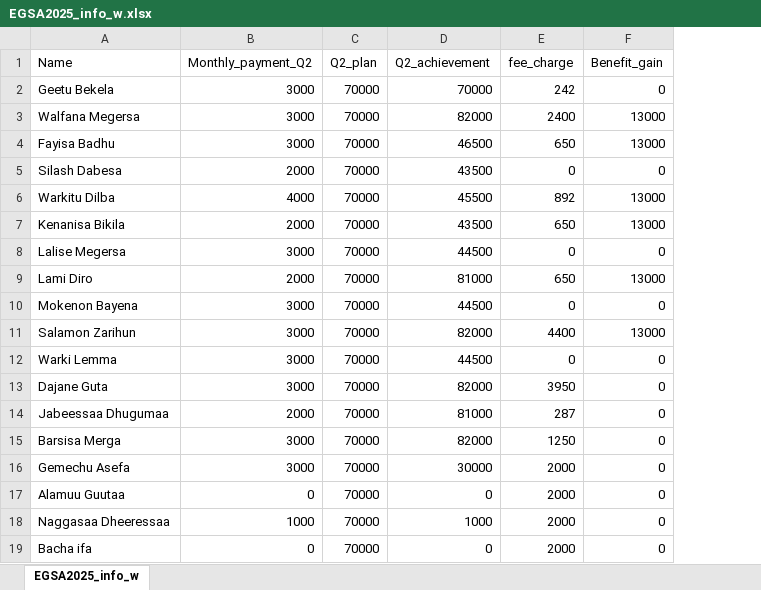
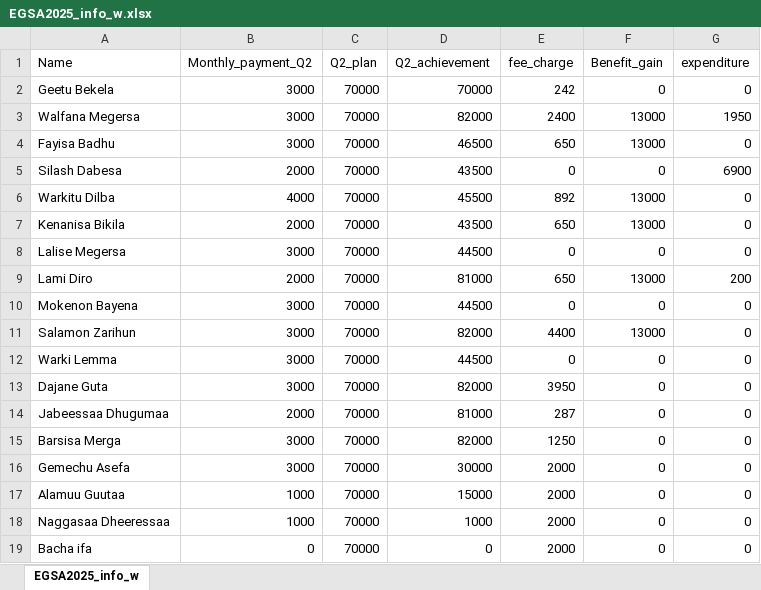
Before and after one commit to Walfaanaa/EGSA2025, an Excel workbook: EGSA2025_info_w.xlsx, sheet EGSA2025_info_w, drawn as a sheet; values as stored, in another font and other column widths than the file's, no borders; the diff names each change by its address in the sheet, - before the commit and + after, or states it on an @@ line.

Commit message:
Add files via upload

```diff
--- a/EGSA2025_info_w.xlsx (sheet EGSA2025_info_w)
+++ b/EGSA2025_info_w.xlsx (sheet EGSA2025_info_w)
+column G (expenditure), rows 2-19: 0 | 1950 | 0 | 6900 | 0 | 0 | 0 | 200 | 0 | 0 | 0 | 0 | 0 | 0 | 0 | 0 | 0 | 0
-B17 (Monthly_payment_Q2): 0
+B17 (Monthly_payment_Q2): 1000
-D17 (Q2_achievement): 0
+D17 (Q2_achievement): 15000
```
